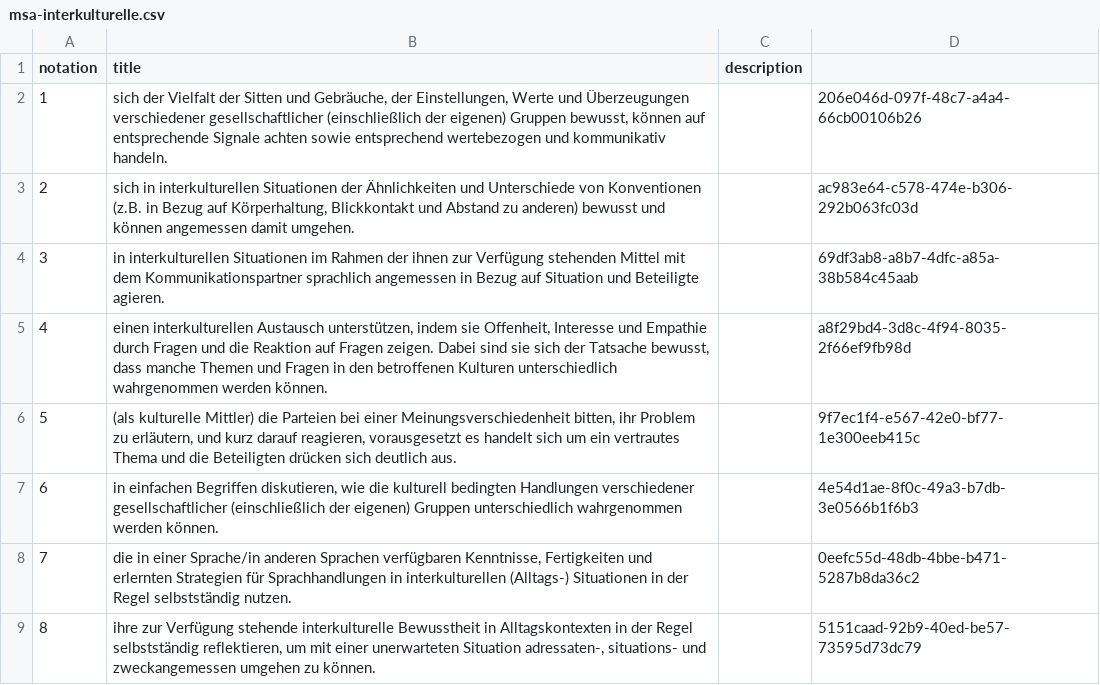
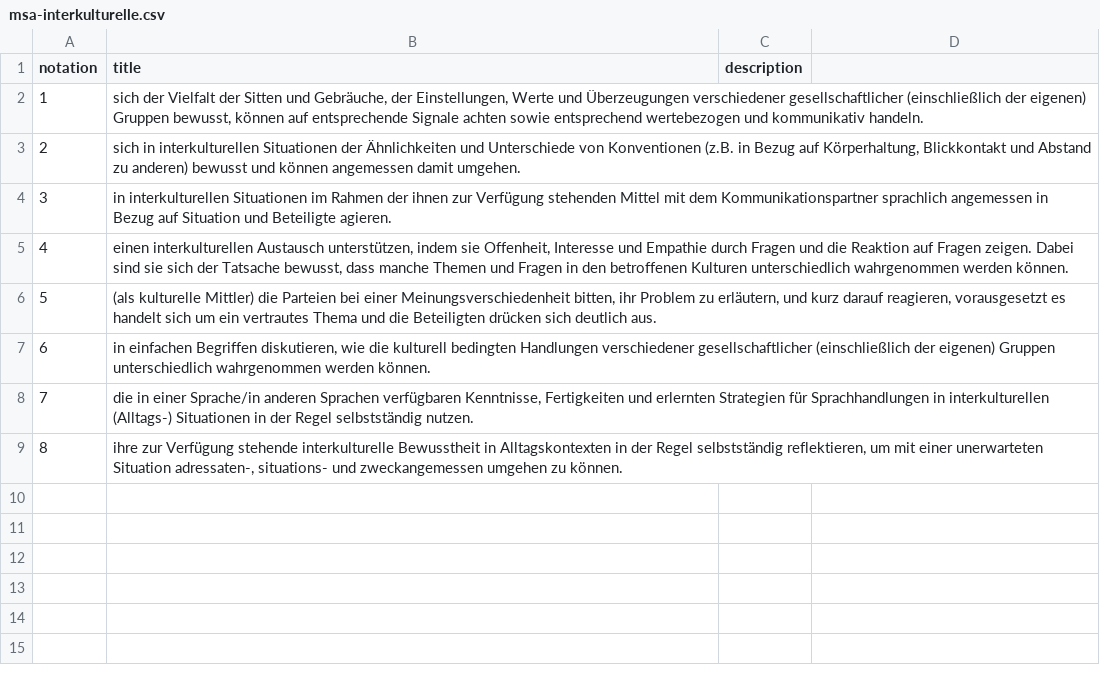
Before and after one commit to nanoyan/fremdsprache-project, a CSV file: data/input-data/msa-interkulturelle.csv, drawn as a sheet.

```diff
--- a/data/input-data/msa-interkulturelle.csv
+++ b/data/input-data/msa-interkulturelle.csv
@@ -1,9 +1,9 @@
 notation;title;description
-1;sich der Vielfalt der Sitten und Gebräuche, der Einstellungen, Werte und Überzeugungen verschiedener gesellschaftlicher (einschließlich der eigenen) Gruppen bewusst, können auf entsprechende Signale achten sowie entsprechend wertebezogen und kommunikativ handeln.;;206e046d-097f-48c7-a4a4-66cb00106b26
-2;sich in interkulturellen Situationen der Ähnlichkeiten und Unterschiede von Konventionen (z.B. in Bezug auf Körperhaltung, Blickkontakt und Abstand zu anderen) bewusst und können angemessen damit umgehen.;;ac983e64-c578-474e-b306-292b063fc03d
-3;in interkulturellen Situationen im Rahmen der ihnen zur Verfügung stehenden Mittel mit dem Kommunikationspartner sprachlich angemessen in Bezug auf Situation und Beteiligte agieren.;;69df3ab8-a8b7-4dfc-a85a-38b584c45aab
-4;einen interkulturellen Austausch unterstützen, indem sie Offenheit, Interesse und Empathie durch Fragen und die Reaktion auf Fragen zeigen. Dabei sind sie sich der Tatsache bewusst, dass manche Themen und Fragen in den betroffenen Kulturen unterschiedlich wahrgenommen werden können.;;a8f29bd4-3d8c-4f94-8035-2f66ef9fb98d
-5;(als kulturelle Mittler) die Parteien bei einer Meinungsverschiedenheit bitten, ihr Problem zu erläutern, und kurz darauf reagieren, vorausgesetzt es handelt sich um ein vertrautes Thema und die Beteiligten drücken sich deutlich aus.;;9f7ec1f4-e567-42e0-bf77-1e300eeb415c
-6;in einfachen Begriffen diskutieren, wie die kulturell bedingten Handlungen verschiedener gesellschaftlicher (einschließlich der eigenen) Gruppen unterschiedlich wahrgenommen werden können.;;4e54d1ae-8f0c-49a3-b7db-3e0566b1f6b3
-7;die in einer Sprache/in anderen Sprachen verfügbaren Kenntnisse, Fertigkeiten und erlernten Strategien für Sprachhandlungen in interkulturellen (Alltags-) Situationen in der Regel selbstständig nutzen.;;0eefc55d-48db-4bbe-b471-5287b8da36c2
-8;ihre zur Verfügung stehende interkulturelle Bewusstheit in Alltagskontexten in der Regel selbstständig reflektieren, um mit einer unerwarteten Situation adressaten-, situations- und zweckangemessen umgehen zu können.;;5151caad-92b9-40ed-be57-73595d73dc79
+1;sich der Vielfalt der Sitten und Gebräuche, der Einstellungen, Werte und Überzeugungen verschiedener gesellschaftlicher (einschließlich der eigenen) Gruppen bewusst, können auf entsprechende Signale achten sowie entsprechend wertebezogen und kommunikativ handeln.
+2;sich in interkulturellen Situationen der Ähnlichkeiten und Unterschiede von Konventionen (z.B. in Bezug auf Körperhaltung, Blickkontakt und Abstand zu anderen) bewusst und können angemessen damit umgehen.
+3;in interkulturellen Situationen im Rahmen der ihnen zur Verfügung stehenden Mittel mit dem Kommunikationspartner sprachlich angemessen in Bezug auf Situation und Beteiligte agieren.
+4;einen interkulturellen Austausch unterstützen, indem sie Offenheit, Interesse und Empathie durch Fragen und die Reaktion auf Fragen zeigen. Dabei sind sie sich der Tatsache bewusst, dass manche Themen und Fragen in den betroffenen Kulturen unterschiedlich wahrgenommen werden können.
+5;(als kulturelle Mittler) die Parteien bei einer Meinungsverschiedenheit bitten, ihr Problem zu erläutern, und kurz darauf reagieren, vorausgesetzt es handelt sich um ein vertrautes Thema und die Beteiligten drücken sich deutlich aus.
+6;in einfachen Begriffen diskutieren, wie die kulturell bedingten Handlungen verschiedener gesellschaftlicher (einschließlich der eigenen) Gruppen unterschiedlich wahrgenommen werden können.
+7;die in einer Sprache/in anderen Sprachen verfügbaren Kenntnisse, Fertigkeiten und erlernten Strategien für Sprachhandlungen in interkulturellen (Alltags-) Situationen in der Regel selbstständig nutzen.
+8;ihre zur Verfügung stehende interkulturelle Bewusstheit in Alltagskontexten in der Regel selbstständig reflektieren, um mit einer unerwarteten Situation adressaten-, situations- und zweckangemessen umgehen zu können.
```
Also changed, not shown: data/input-data/esa-funktionale.csv, data/input-data/esa-interkulturelle.csv, 9 other files.
